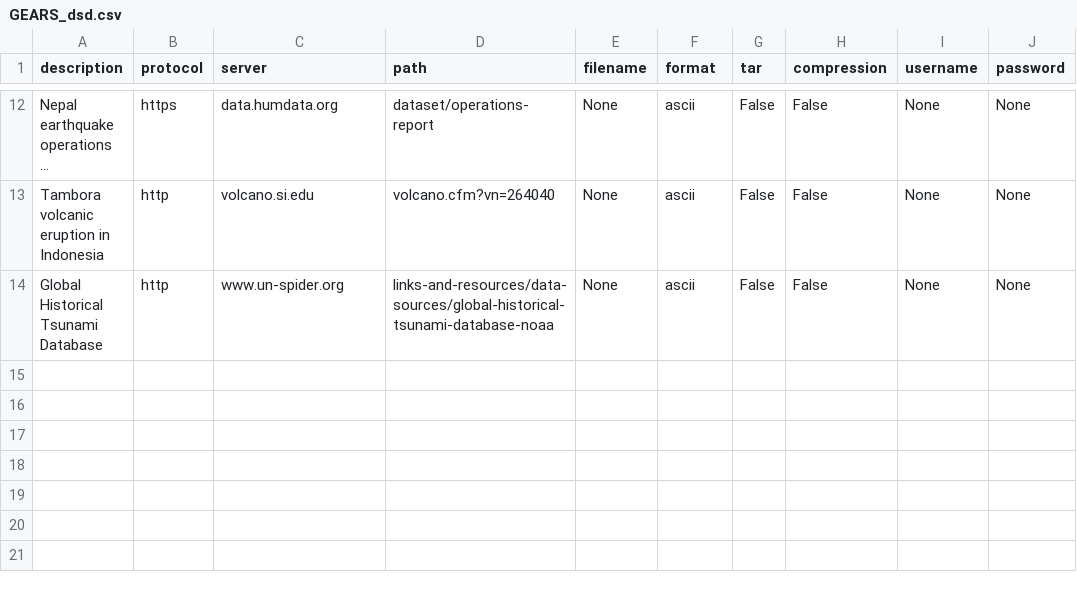
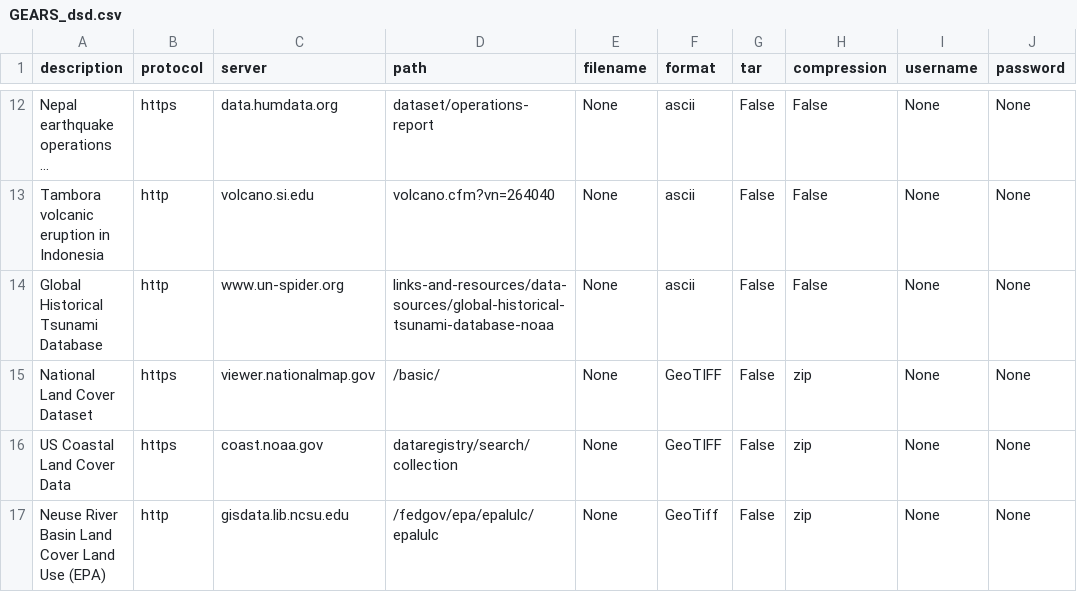
Before and after one commit to rabgc/GEARS_dsd, a CSV file: GEARS_dsd.csv, drawn as a sheet; only a part is shown, gaps mark what is left out; long unchanged cells end in ….

Commit message:
Nina's Files
Hi Rick, I found some GIS Land cover databases that seemed interesting!

```diff
--- a/GEARS_dsd.csv
+++ b/GEARS_dsd.csv
@@ -14 +14,4 @@ Tambora volcanic eruption in Indonesia,http,volcano.si.edu,volcano.cfm?vn=264040
 Global Historical Tsunami Database,http,www.un-spider.org,links-and-resources/data-sources/global-historical-tsunami-database-noaa,None,ascii,False,False,None,None
+National Land Cover Dataset,https,viewer.nationalmap.gov,/basic/,None,GeoTIFF,False,zip,None,None
+US Coastal Land Cover Data,https,coast.noaa.gov,dataregistry/search/collection,None,GeoTIFF,False,zip,None,None
+Neuse River Basin Land Cover Land Use (EPA),http,gisdata.lib.ncsu.edu,/fedgov/epa/epalulc/epalulc,None,GeoTiff,False,zip,None,None
```
